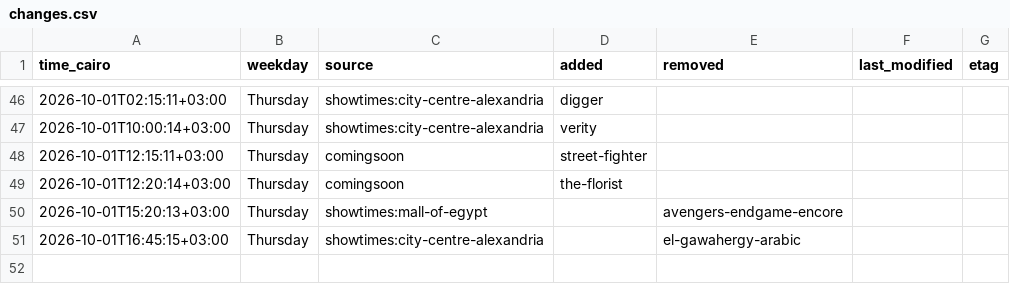
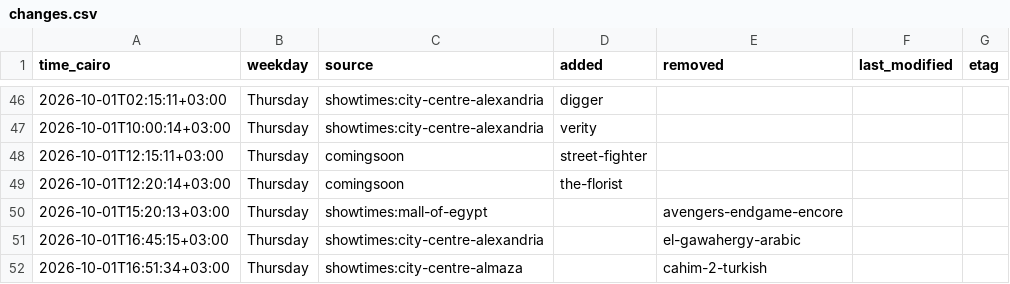
Before and after one commit to Hitari311/vox-watcher, a CSV file: vox_data/changes.csv, drawn as a sheet; only a part is shown, gaps mark what is left out; the diff names each change by its address in the sheet, - before the commit and + after, or states it on an @@ line.

```diff
--- a/vox_data/changes.csv
+++ b/vox_data/changes.csv
+row 52: 2026-10-01T16:51:34+03:00 | Thursday | showtimes:city-centre-almaza |  | cahim-2-turkish
```
Also changed, not shown: 1 other file.
